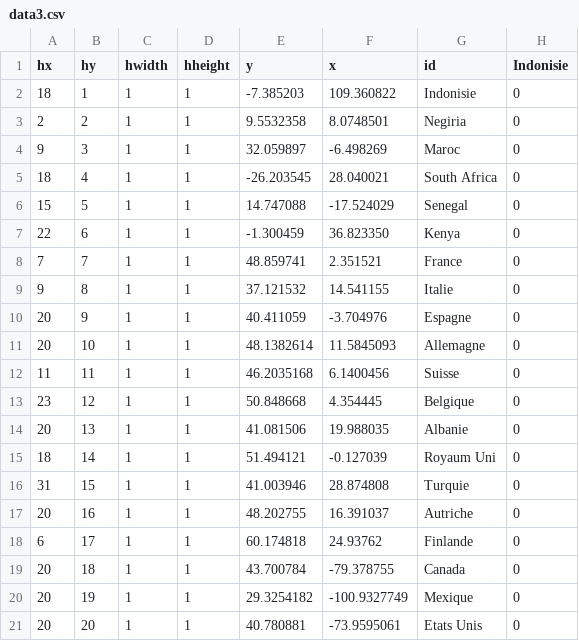
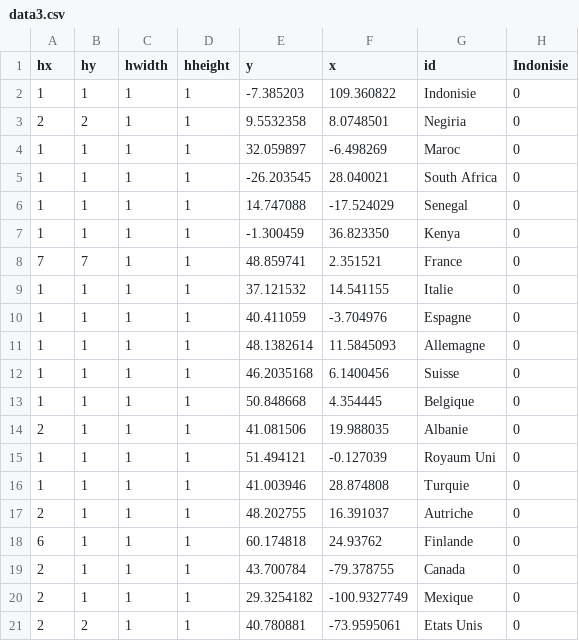
Before and after one commit to MORAKEB/data, a CSV file: data3.csv, drawn as a sheet; only a part is shown; the diff covers the shown part only; the diff names each change by its address in the sheet, - before the commit and + after, or states it on an @@ line.

Commit message:
Update data3.csv

```diff
--- a/data3.csv
+++ b/data3.csv
-A2 (hx): 18
+A2 (hx): 1
-A4 (hx): 9
+A4 (hx): 1
-B4 (hy): 3
+B4 (hy): 1
-A5 (hx): 18
+A5 (hx): 1
-B5 (hy): 4
+B5 (hy): 1
-A6 (hx): 15
+A6 (hx): 1
-B6 (hy): 5
+B6 (hy): 1
-A7 (hx): 22
+A7 (hx): 1
-B7 (hy): 6
+B7 (hy): 1
-A9 (hx): 9
+A9 (hx): 1
-B9 (hy): 8
+B9 (hy): 1
-A10:A11 (hx): 20
+A10:A11 (hx): 1
-B10 (hy): 9
+B10 (hy): 1
-B11 (hy): 10
+B11 (hy): 1
-A12 (hx): 11
+A12 (hx): 1
-B12 (hy): 11
+B12 (hy): 1
-A13 (hx): 23
+A13 (hx): 1
-B13 (hy): 12
+B13 (hy): 1
-A14 (hx): 20
+A14 (hx): 2
-B14 (hy): 13
+B14 (hy): 1
-A15 (hx): 18
+A15 (hx): 1
-B15 (hy): 14
+B15 (hy): 1
-A16 (hx): 31
+A16 (hx): 1
-B16 (hy): 15
+B16 (hy): 1
-A17 (hx): 20
+A17 (hx): 2
-B17 (hy): 16
+B17 (hy): 1
-B18 (hy): 17
+B18 (hy): 1
-A19:A21 (hx): 20
+A19:A21 (hx): 2
-B19 (hy): 18
+B19 (hy): 1
-B20 (hy): 19
+B20 (hy): 1
-B21 (hy): 20
+B21 (hy): 2
```
Also changed, not shown: 25 edited cells elsewhere in this file.
